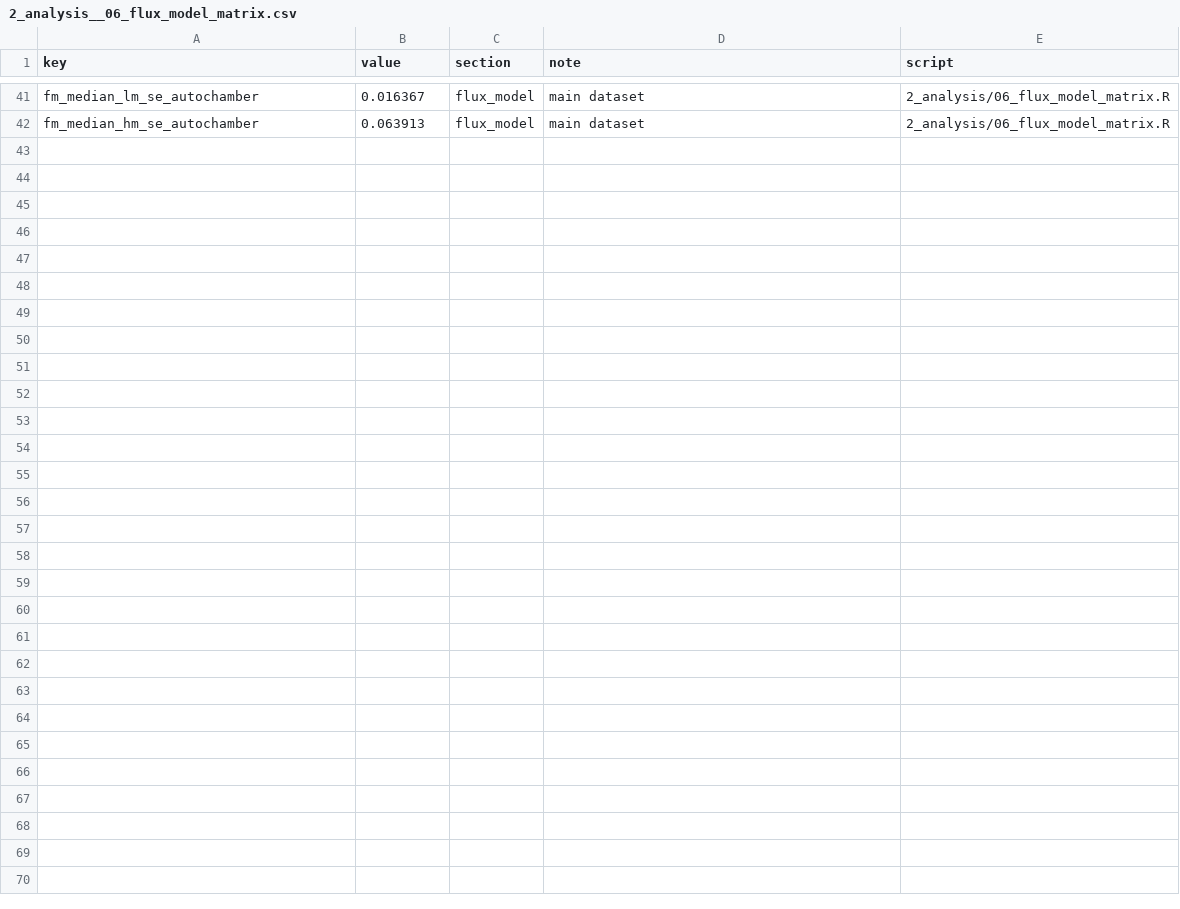
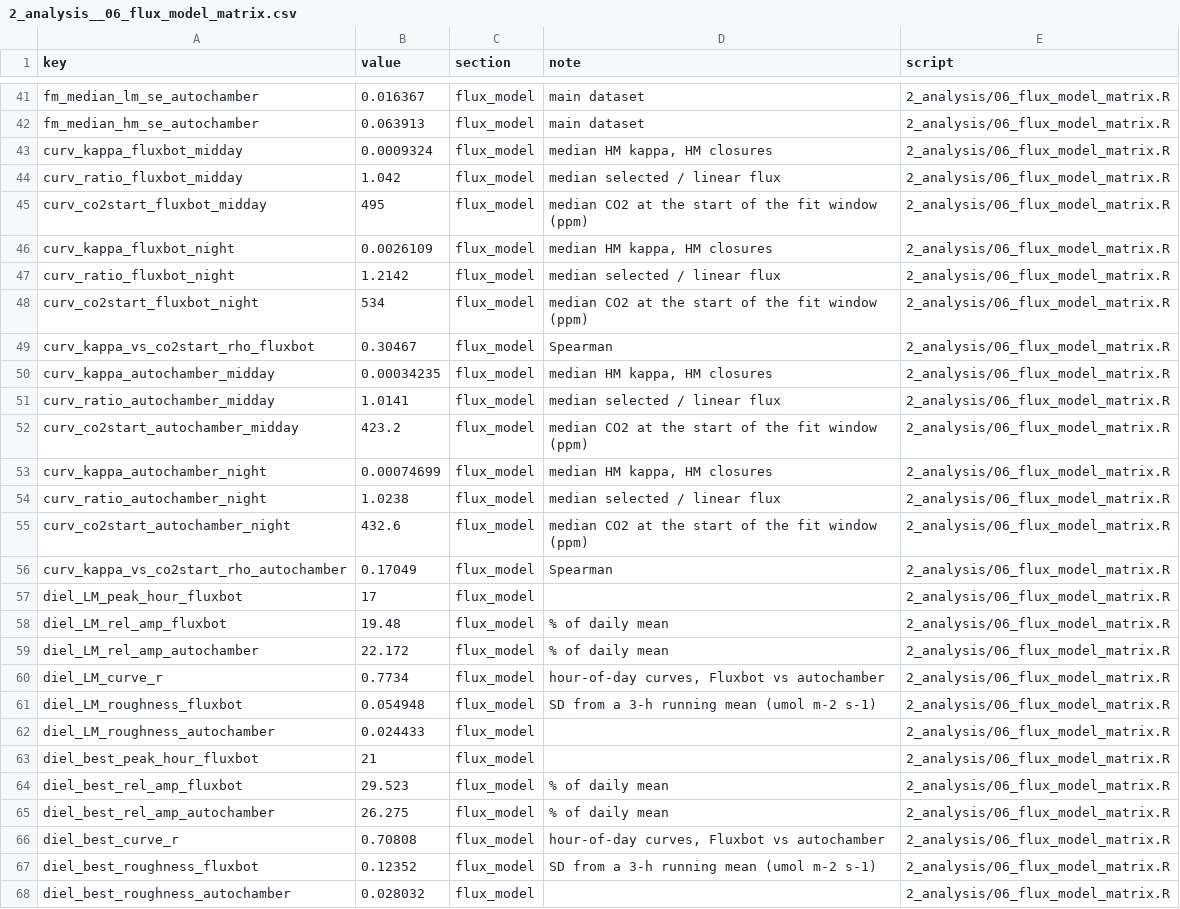
Before and after one commit to elizabethforbes/HarvardForest_fluxbot, a CSV file: manuscript_code/outputs/numbers/2_analysis__06_flux_model_matrix.csv, drawn as a sheet; only a part is shown, gaps mark what is left out.

```diff
--- a/manuscript_code/outputs/numbers/2_analysis__06_flux_model_matrix.csv
+++ b/manuscript_code/outputs/numbers/2_analysis__06_flux_model_matrix.csv
@@ -42 +42,27 @@
 "fm_median_hm_se_autochamber",0.063913,"flux_model","main dataset","2_analysis/06_flux_model_matrix.R"
+"curv_kappa_fluxbot_midday",0.0009324,"flux_model","median HM kappa, HM closures","2_analysis/06_flux_model_matrix.R"
+"curv_ratio_fluxbot_midday",1.042,"flux_model","median selected / linear flux","2_analysis/06_flux_model_matrix.R"
+"curv_co2start_fluxbot_midday",495,"flux_model","median CO2 at the start of the fit window (ppm)","2_analysis/06_flux_model_matrix.R"
+"curv_kappa_fluxbot_night",0.0026109,"flux_model","median HM kappa, HM closures","2_analysis/06_flux_model_matrix.R"
+"curv_ratio_fluxbot_night",1.2142,"flux_model","median selected / linear flux","2_analysis/06_flux_model_matrix.R"
+"curv_co2start_fluxbot_night",534,"flux_model","median CO2 at the start of the fit window (ppm)","2_analysis/06_flux_model_matrix.R"
+"curv_kappa_vs_co2start_rho_fluxbot",0.30467,"flux_model","Spearman","2_analysis/06_flux_model_matrix.R"
+"curv_kappa_autochamber_midday",0.00034235,"flux_model","median HM kappa, HM closures","2_analysis/06_flux_model_matrix.R"
+"curv_ratio_autochamber_midday",1.0141,"flux_model","median selected / linear flux","2_analysis/06_flux_model_matrix.R"
+"curv_co2start_autochamber_midday",423.2,"flux_model","median CO2 at the start of the fit window (ppm)","2_analysis/06_flux_model_matrix.R"
+"curv_kappa_autochamber_night",0.00074699,"flux_model","median HM kappa, HM closures","2_analysis/06_flux_model_matrix.R"
+"curv_ratio_autochamber_night",1.0238,"flux_model","median selected / linear flux","2_analysis/06_flux_model_matrix.R"
+"curv_co2start_autochamber_night",432.6,"flux_model","median CO2 at the start of the fit window (ppm)","2_analysis/06_flux_model_matrix.R"
+"curv_kappa_vs_co2start_rho_autochamber",0.17049,"flux_model","Spearman","2_analysis/06_flux_model_matrix.R"
+"diel_LM_peak_hour_fluxbot",17,"flux_model","","2_analysis/06_flux_model_matrix.R"
+"diel_LM_rel_amp_fluxbot",19.48,"flux_model","% of daily mean","2_analysis/06_flux_model_matrix.R"
+"diel_LM_rel_amp_autochamber",22.172,"flux_model","% of daily mean","2_analysis/06_flux_model_matrix.R"
+"diel_LM_curve_r",0.7734,"flux_model","hour-of-day curves, Fluxbot vs autochamber","2_analysis/06_flux_model_matrix.R"
+"diel_LM_roughness_fluxbot",0.054948,"flux_model","SD from a 3-h running mean (umol m-2 s-1)","2_analysis/06_flux_model_matrix.R"
+"diel_LM_roughness_autochamber",0.024433,"flux_model","","2_analysis/06_flux_model_matrix.R"
+"diel_best_peak_hour_fluxbot",21,"flux_model","","2_analysis/06_flux_model_matrix.R"
+"diel_best_rel_amp_fluxbot",29.523,"flux_model","% of daily mean","2_analysis/06_flux_model_matrix.R"
+"diel_best_rel_amp_autochamber",26.275,"flux_model","% of daily mean","2_analysis/06_flux_model_matrix.R"
+"diel_best_curve_r",0.70808,"flux_model","hour-of-day curves, Fluxbot vs autochamber","2_analysis/06_flux_model_matrix.R"
+"diel_best_roughness_fluxbot",0.12352,"flux_model","SD from a 3-h running mean (umol m-2 s-1)","2_analysis/06_flux_model_matrix.R"
+"diel_best_roughness_autochamber",0.028032,"flux_model","","2_analysis/06_flux_model_matrix.R"
```
Also changed, not shown: manuscript_code/outputs/numbers/numbers_all.csv, 1 other file.
